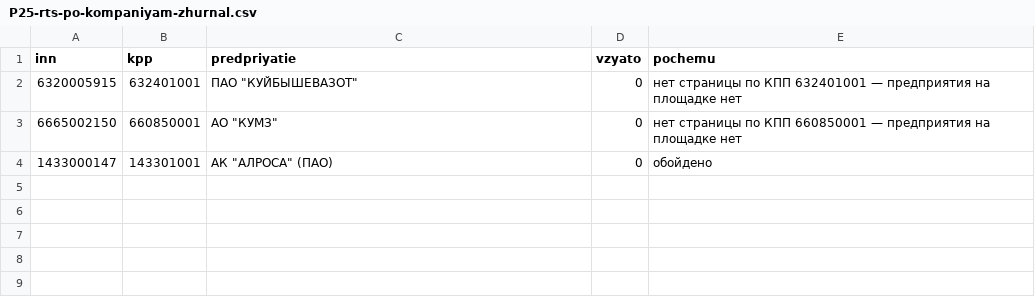
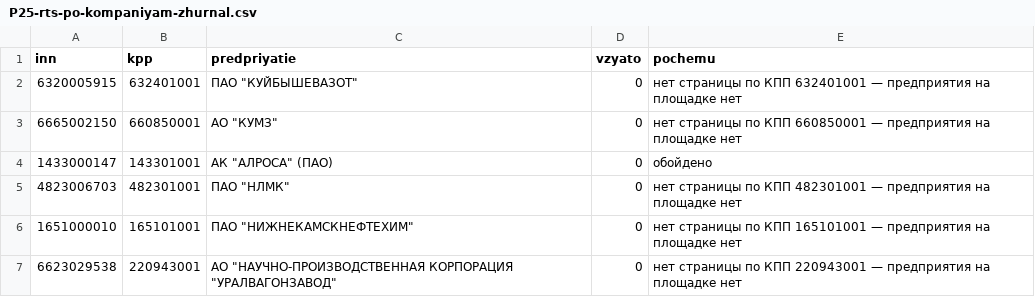
Before and after one commit to kirillrand4-alt/avto, a CSV file: seo-texts/engineers-lens/P25-rts-po-kompaniyam-zhurnal.csv, drawn as a sheet.

```diff
--- a/seo-texts/engineers-lens/P25-rts-po-kompaniyam-zhurnal.csv
+++ b/seo-texts/engineers-lens/P25-rts-po-kompaniyam-zhurnal.csv
@@ -4 +4,4 @@
 1433000147;143301001;"АК ""АЛРОСА"" (ПАО)";0;обойдено
+4823006703;482301001;"ПАО ""НЛМК""";0;нет страницы по КПП 482301001 — предприятия на площадке нет
+1651000010;165101001;"ПАО ""НИЖНЕКАМСКНЕФТЕХИМ""";0;нет страницы по КПП 165101001 — предприятия на площадке нет
+6623029538;220943001;"АО ""НАУЧНО-ПРОИЗВОДСТВЕННАЯ КОРПОРАЦИЯ ""УРАЛВАГОНЗАВОД""";0;нет страницы по КПП 220943001 — предприятия на площадке нет
```
